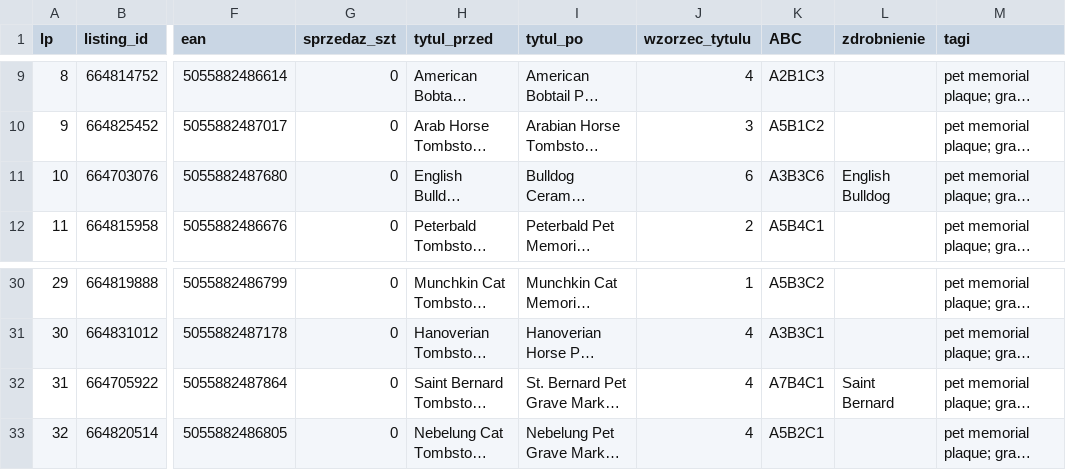
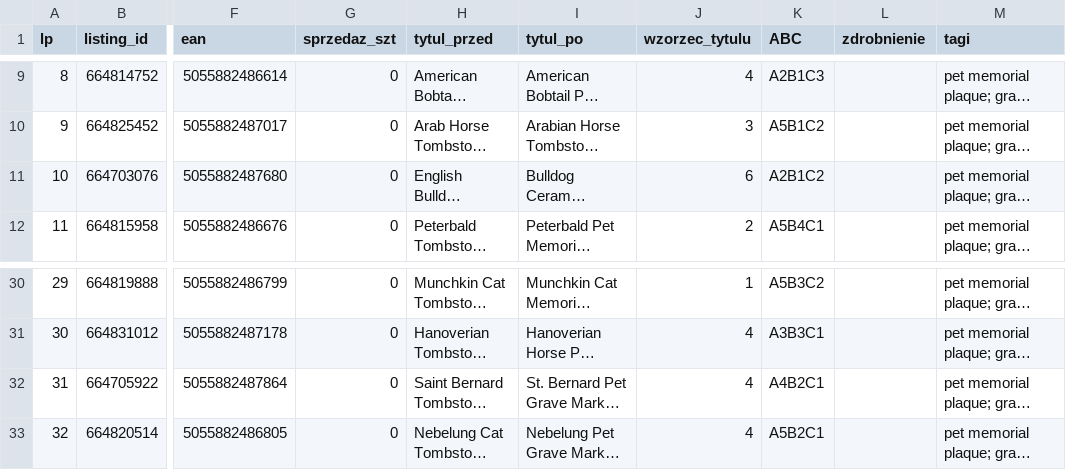
Before and after one commit to liszkak-design/ANITA-Art-Dog, a CSV file: plans/partia_001.csv, drawn as a sheet; only a part is shown, gaps mark what is left out; long unchanged cells end in …; the diff names each change by its address in the sheet, - before the commit and + after, or states it on an @@ line.

```diff
--- a/plans/partia_001.csv
+++ b/plans/partia_001.csv
-K11 (ABC): A3B3C6
+K11 (ABC): A2B1C2
-L11 (zdrobnienie): English Bulldog
+L11 (zdrobnienie): (empty)
-K32 (ABC): A7B4C1
+K32 (ABC): A4B2C1
-L32 (zdrobnienie): Saint Bernard
+L32 (zdrobnienie): (empty)
```
Also changed, not shown: 6 other files.
